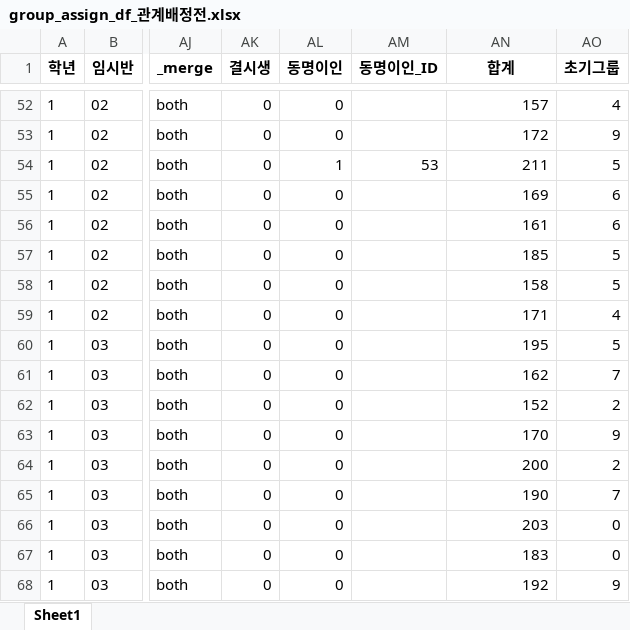
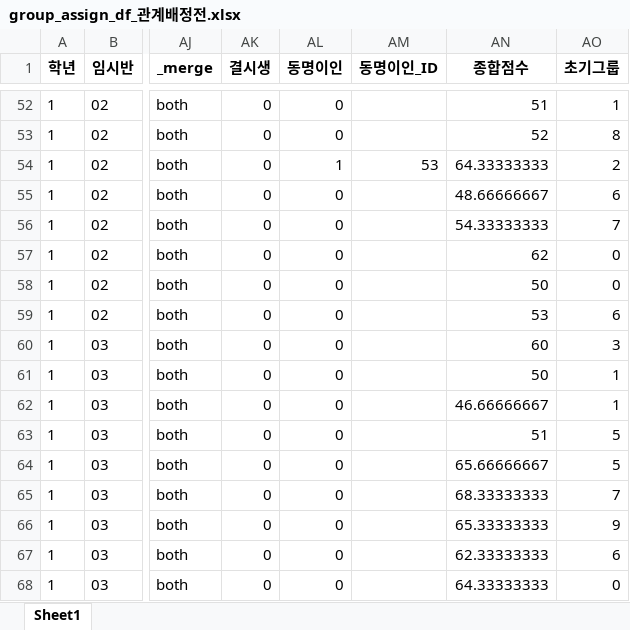
Before and after one commit to Byumin/group_classification, an Excel workbook: group_assign_df_관계배정전.xlsx, sheet Sheet1, drawn as a sheet; only a part is shown, gaps mark what is left out; values as stored, in another font and other column widths than the file's, no borders; the diff covers the shown part only; the diff names each change by its address in the sheet, - before the commit and + after, or states it on an @@ line.

```diff
--- a/group_assign_df_관계배정전.xlsx (sheet Sheet1)
+++ b/group_assign_df_관계배정전.xlsx (sheet Sheet1)
-AN1: 합계
+AN1: 종합점수
-AN52 (종합점수): 157
+AN52 (종합점수): 51
-AO52 (초기그룹): 4
+AO52 (초기그룹): 1
-AN53 (종합점수): 172
+AN53 (종합점수): 52
-AO53 (초기그룹): 9
+AO53 (초기그룹): 8
-AN54 (종합점수): 211
+AN54 (종합점수): 64.33333333
-AO54 (초기그룹): 5
+AO54 (초기그룹): 2
-AN55 (종합점수): 169
+AN55 (종합점수): 48.66666667
-AN56 (종합점수): 161
+AN56 (종합점수): 54.33333333
-AO56 (초기그룹): 6
+AO56 (초기그룹): 7
-AN57 (종합점수): 185
+AN57 (종합점수): 62
-AO57:AO58 (초기그룹): 5
+AO57:AO58 (초기그룹): 0
-AN58 (종합점수): 158
+AN58 (종합점수): 50
-AN59 (종합점수): 171
+AN59 (종합점수): 53
-AO59 (초기그룹): 4
+AO59 (초기그룹): 6
-AN60 (종합점수): 195
+AN60 (종합점수): 60
-AO60 (초기그룹): 5
+AO60 (초기그룹): 3
-AN61 (종합점수): 162
+AN61 (종합점수): 50
-AO61 (초기그룹): 7
+AO61 (초기그룹): 1
-AN62 (종합점수): 152
+AN62 (종합점수): 46.66666667
-AO62 (초기그룹): 2
+AO62 (초기그룹): 1
-AN63 (종합점수): 170
+AN63 (종합점수): 51
-AO63 (초기그룹): 9
+AO63 (초기그룹): 5
-AN64 (종합점수): 200
+AN64 (종합점수): 65.66666667
-AO64 (초기그룹): 2
+AO64 (초기그룹): 5
-AN65 (종합점수): 190
+AN65 (종합점수): 68.33333333
-AN66 (종합점수): 203
+AN66 (종합점수): 65.33333333
-AO66 (초기그룹): 0
+AO66 (초기그룹): 9
-AN67 (종합점수): 183
+AN67 (종합점수): 62.33333333
-AO67 (초기그룹): 0
+AO67 (초기그룹): 6
-AN68 (종합점수): 192
+AN68 (종합점수): 64.33333333
-AO68 (초기그룹): 9
+AO68 (초기그룹): 0
```
Also changed, not shown: 514 edited cells elsewhere in this sheet, final_group_assign_df.xlsx, group_assign_df_결시생처리후.xlsx, 3 other files.
